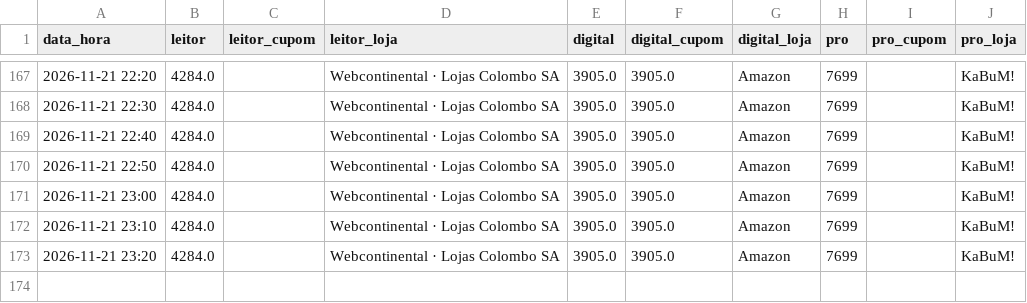
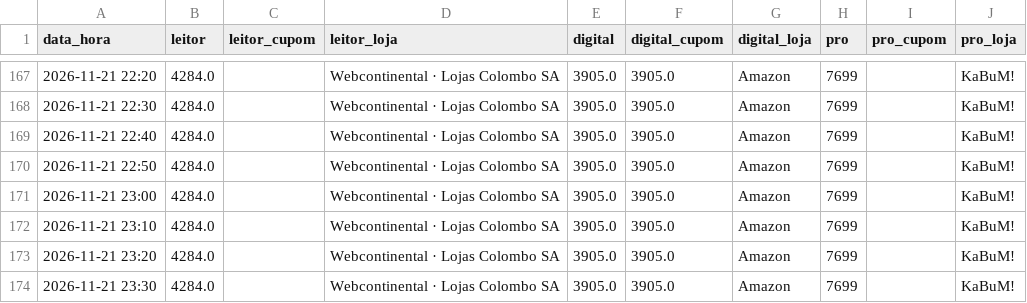
Before and after one commit to hugovfa2017/passagens-monitor, a CSV file: ps5/historico.csv, drawn as a sheet; only a part is shown, gaps mark what is left out.

```diff
--- a/ps5/historico.csv
+++ b/ps5/historico.csv
@@ -173 +173,2 @@ data_hora,leitor,leitor_cupom,leitor_loja,digital,digital_cupom,digital_loja,pro
 2026-11-21 23:20,4284.0,,Webcontinental · Lojas Colombo SA,3905.0,3905.0,Amazon,7699,,KaBuM!
+2026-11-21 23:30,4284.0,,Webcontinental · Lojas Colombo SA,3905.0,3905.0,Amazon,7699,,KaBuM!
```
Also changed, not shown: 4 other files.
